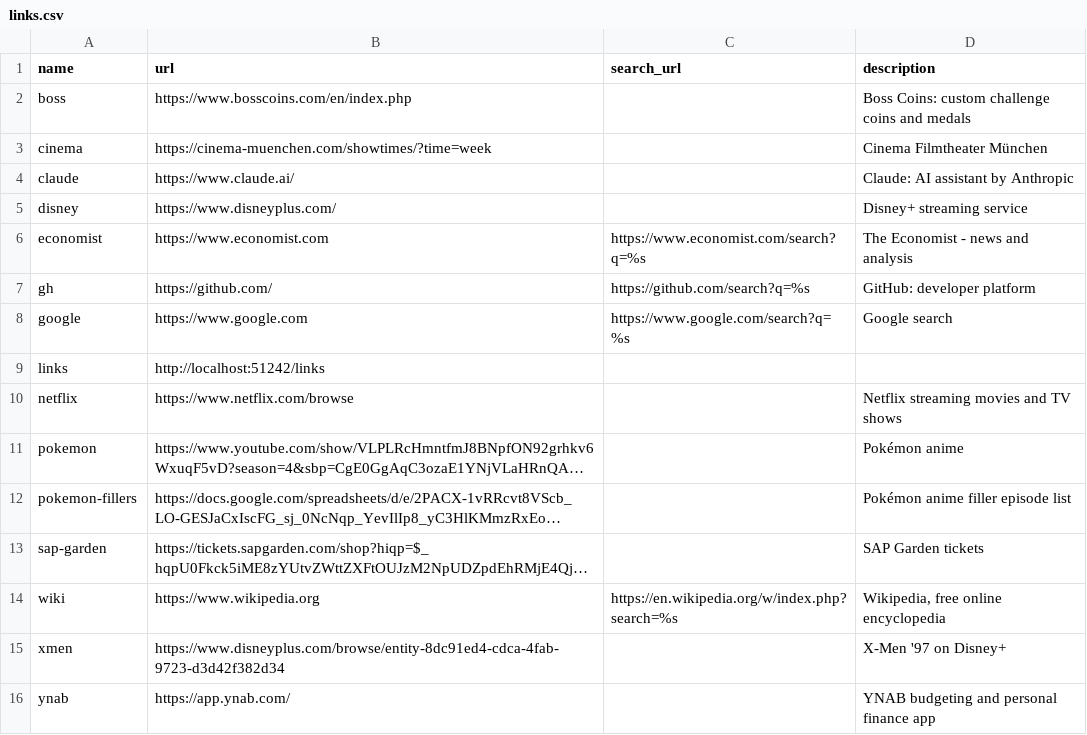
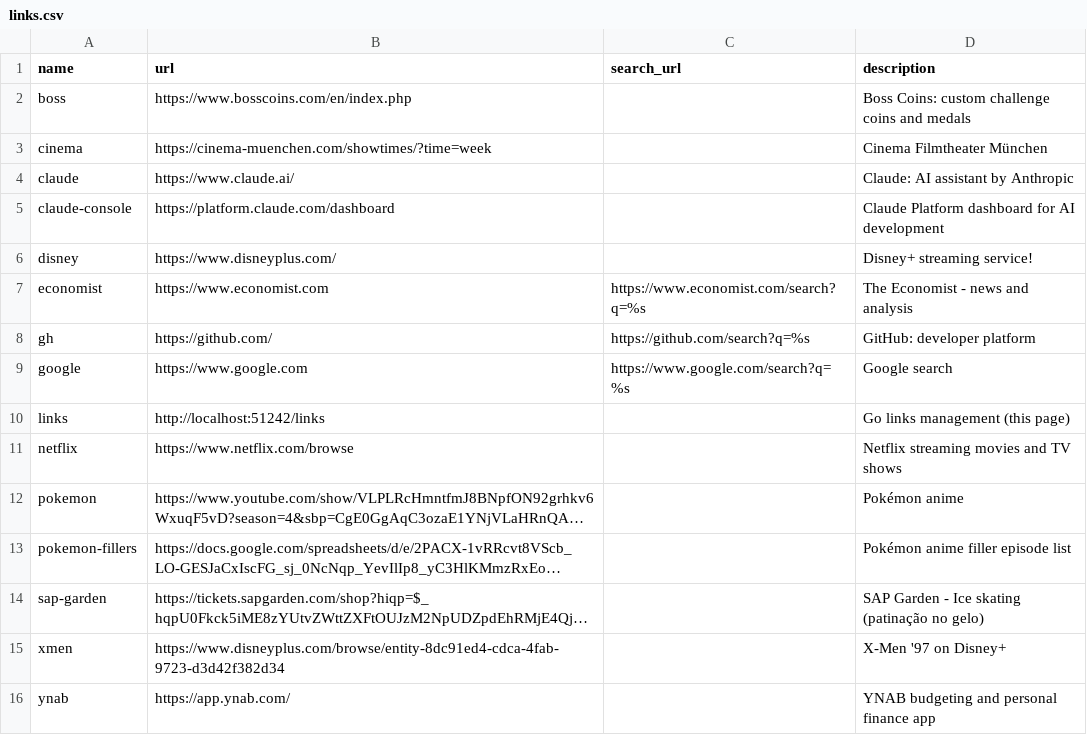
Before and after one commit to lucasbraune/golinks, a CSV file: data/links.csv, drawn as a sheet; only a part is shown; long unchanged cells end in …; removed rows and columns are numbered as before the commit, all else as after; the diff names each change by its address in the sheet, - before the commit and + after, or states it on an @@ line.

```diff
--- a/data/links.csv
+++ b/data/links.csv
+row 5: claude-console | https://platform.claude.com/dashboard |  | Claude Platform dashboard for AI development
-D6 (description): Disney+ streaming service
+D6 (description): Disney+ streaming service!
-D10 (description): (empty)
+D10 (description): Go links management (this page)
-D14 (description): SAP Garden tickets
+D14 (description): SAP Garden - Ice skating (patinação no gelo)
-row 14: wiki | https://www.wikipedia.org | https://en.wikipedia.org/w/index.php?search=%s | Wikipedia, free online encyclopedia
```
Also changed, not shown: 8 other files.
